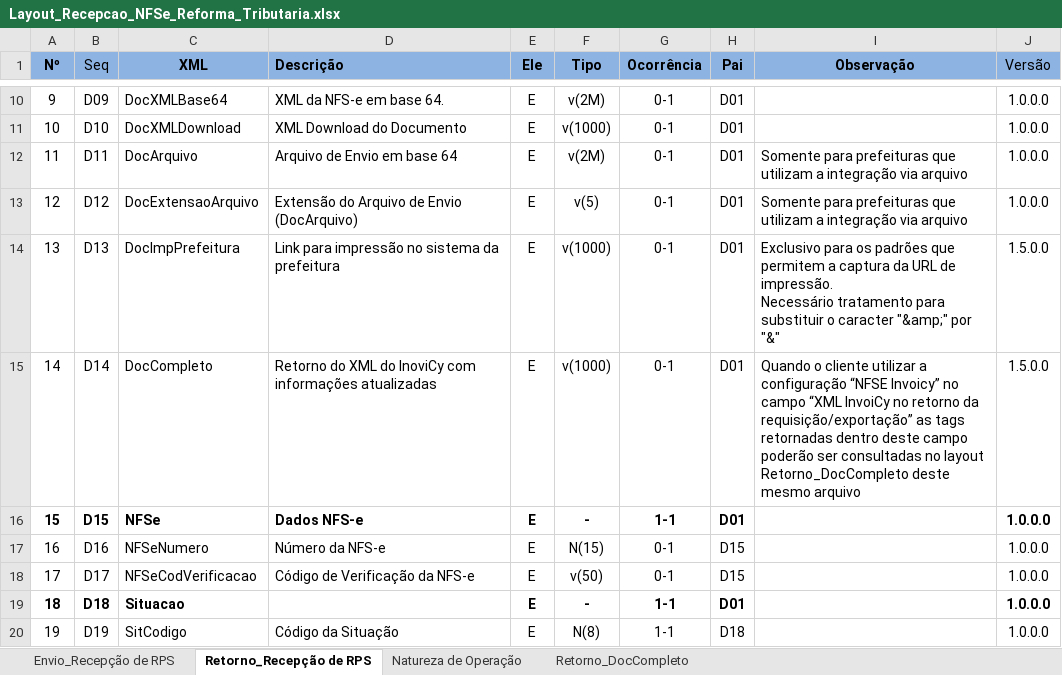
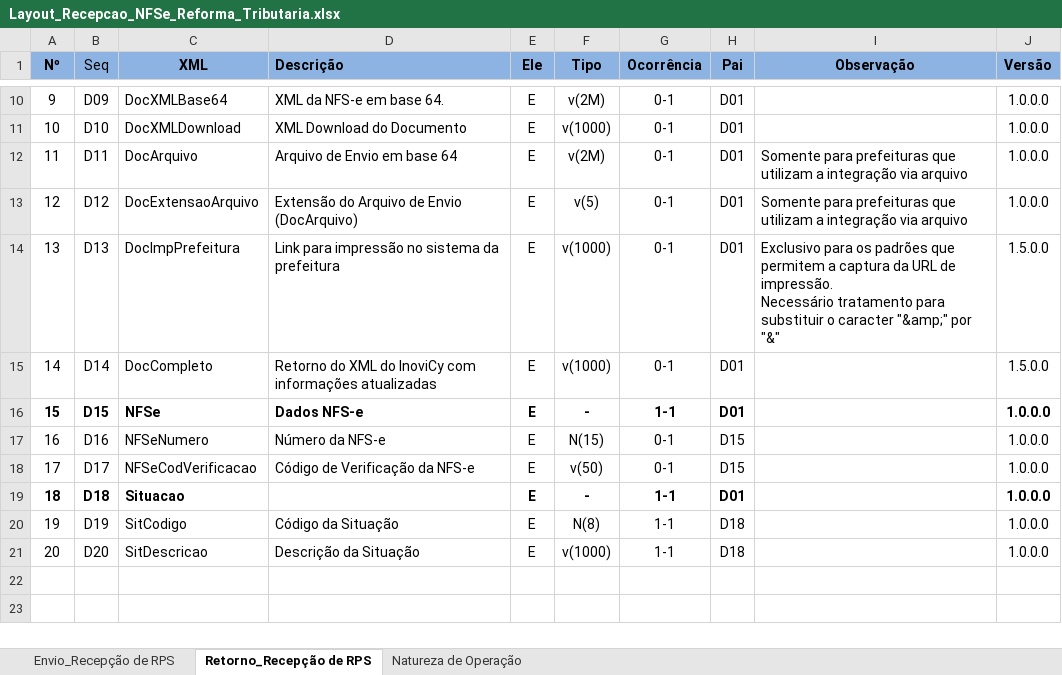
Before and after one commit to migrate-company/integracao-InvoiCy-BR, an Excel workbook: Layout Integração - Reforma Tributária/Layout_Recepcao_NFSe_Reforma_Tributaria.xlsx, sheet Retorno_Recepção de RPS, drawn as a sheet; only a part is shown, gaps mark what is left out; the shorter side is filled out with more unchanged rows; values as stored, in another font and other column widths than the file's, no borders; conditional formats not drawn; the diff names each change by its address in the sheet, - before the commit and + after, or states it on an @@ line.

```diff
--- a/Layout Integração - Reforma Tributária/Layout_Recepcao_NFSe_Reforma_Tributaria.xlsx (sheet Retorno_Recepção de RPS)
+++ b/Layout Integração - Reforma Tributária/Layout_Recepcao_NFSe_Reforma_Tributaria.xlsx (sheet Retorno_Recepção de RPS)
-sheet tab: Retorno_DocCompleto
-J1 bold: off
+J1 bold: on
-I15 (Observação): Quando o cliente utilizar a configuração “NFSE Invoicy” no campo “XML InvoiCy no retorno da requisição/exportação” as tags retornadas dentro deste campo poderão ser consultadas no layout Retorno_DocCompleto deste mesmo arquivo
+I15 (Observação): (empty)
```
Also changed, not shown: sheet Envio_Recepção de RPS, formulas that keep their value.
